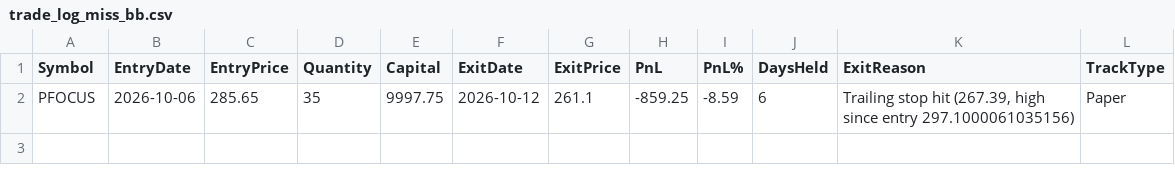
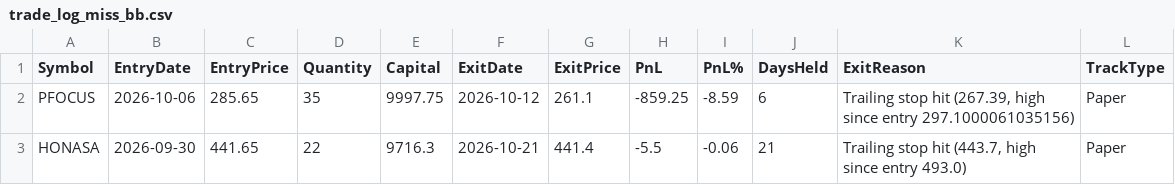
Before and after one commit to finnyrajmann/nse-bb-system, a CSV file: data/trade_log_miss_bb.csv, drawn as a sheet.

Commit message:
Auto-update — 2026-10-21

```diff
--- a/data/trade_log_miss_bb.csv
+++ b/data/trade_log_miss_bb.csv
@@ -2 +2,2 @@ Symbol,EntryDate,EntryPrice,Quantity,Capital,ExitDate,ExitPrice,PnL,PnL%,DaysHel
 PFOCUS,2026-10-06,285.65,35,9997.75,2026-10-12,261.1,-859.25,-8.59,6,"Trailing stop hit (267.39, high since entry 297.1000061035156)",Paper
+HONASA,2026-09-30,441.65,22,9716.3,2026-10-21,441.4,-5.5,-0.06,21,"Trailing stop hit (443.7, high since entry 493.0)",Paper
```
